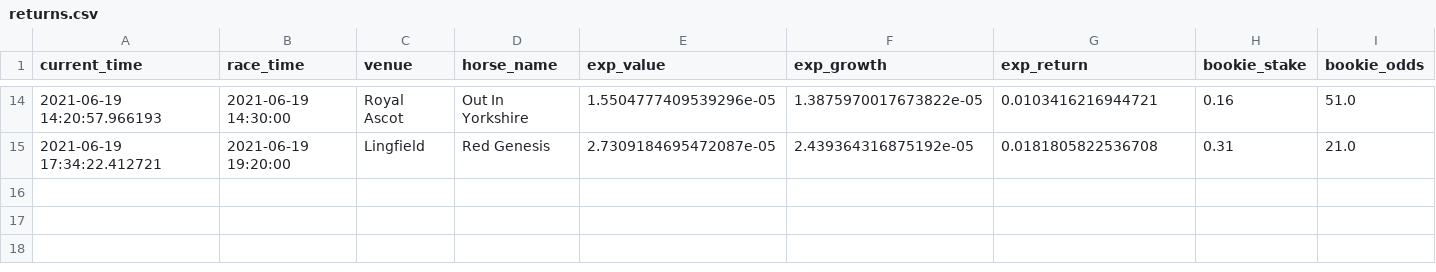
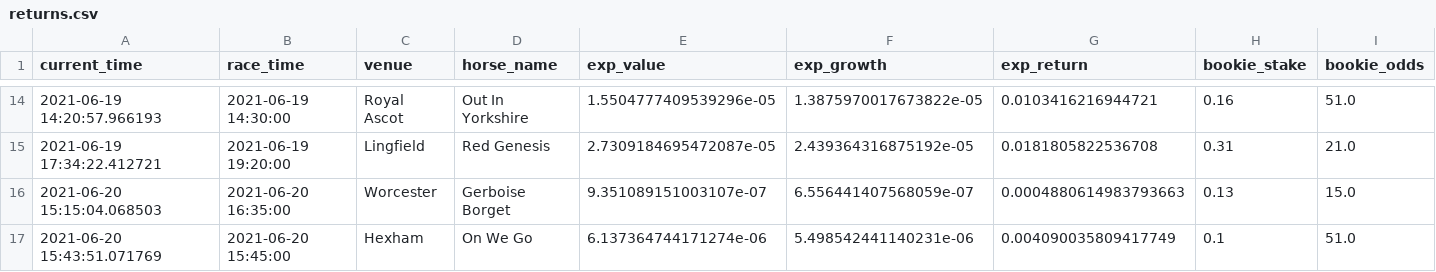
Before and after one commit to tom-pollak/each-way-matcher, a CSV file: returns.csv, drawn as a sheet; only a part is shown, gaps mark what is left out; rows hold the shown columns only; the diff names each change by its address in the sheet, - before the commit and + after, or states it on an @@ line.

Commit message:
update returns

```diff
--- a/returns.csv
+++ b/returns.csv
+row 16: 2021-06-20 15:15:04.068503 | 2021-06-20 16:35:00 | Worcester | Gerboise Borget | 9.351089151003107e-07 | 6.556441407568059e-07 | 0.0004880614983793663 | 0.13 | 15.0
+row 17: 2021-06-20 15:43:51.071769 | 2021-06-20 15:45:00 | Hexham | On We Go | 6.137364744171274e-06 | 5.498542441140231e-06 | 0.004090035809417749 | 0.1 | 51.0
```
